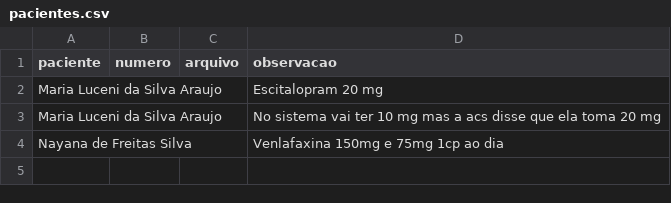
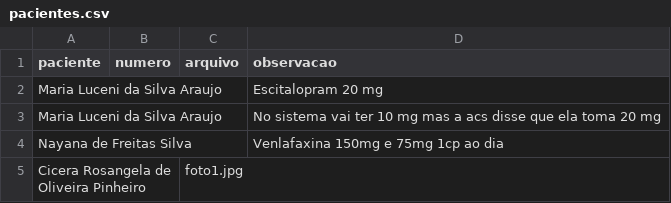
Before and after one commit to psfaltiplano/psfaltiplano, a CSV file: images/pacientes.csv, drawn as a sheet.

Commit message:
Update pacientes.csv

```diff
--- a/images/pacientes.csv
+++ b/images/pacientes.csv
@@ -4 +4,2 @@ Maria Luceni da Silva Araujo,,,No sistema vai ter 10 mg mas a acs disse que ela
 Nayana de Freitas Silva,,,Venlafaxina 150mg e 75mg 1cp ao dia
+Cicera Rosangela de Oliveira Pinheiro,,foto1.jpg,
```
